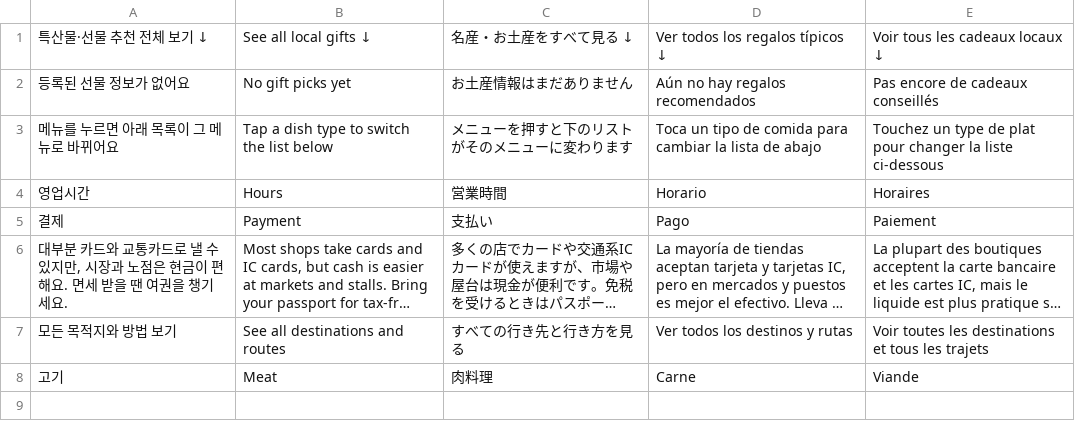
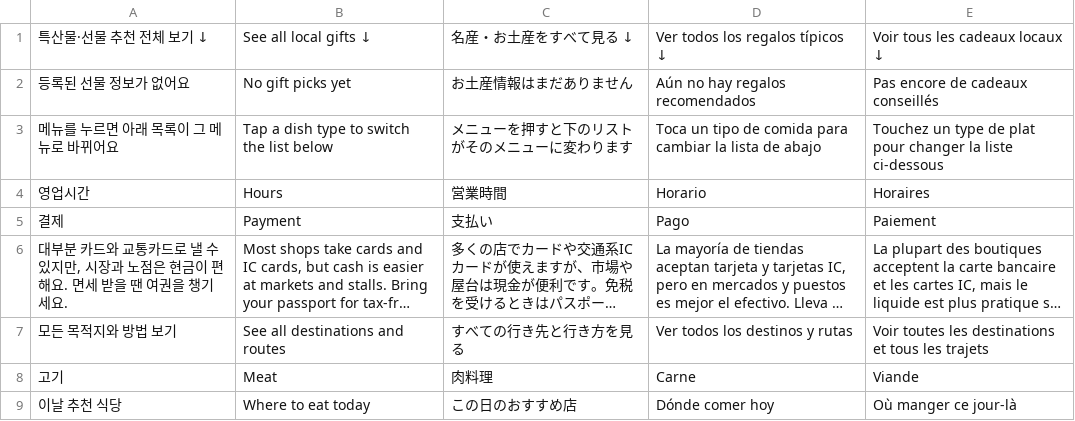
Before and after one commit to ehddud0029-tech/Nihon-Trip, a TSV file: i18n_work/tr_55.tsv, drawn as a sheet; long unchanged cells end in ….

```diff
--- a/i18n_work/tr_55.tsv
+++ b/i18n_work/tr_55.tsv
@@ -8 +8,2 @@
 고기	Meat	肉料理	Carne	Viande
+이날 추천 식당	Where to eat today	この日のおすすめ店	Dónde comer hoy	Où manger ce jour-là
```
Also changed, not shown: i18n_work/th_56.tsv, i18n_work/zh_56.tsv, 28 other files.
